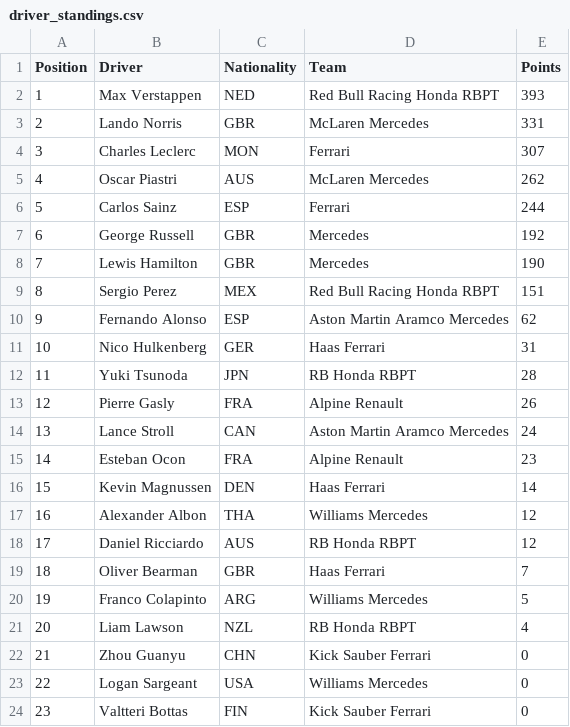
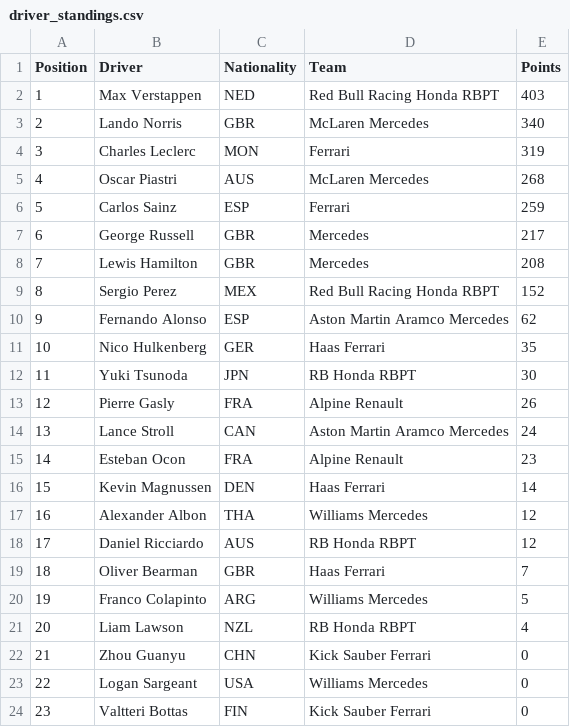
Before and after one commit to pmenright/SpoilerFreeSunday, a CSV file: driver_standings.csv, drawn as a sheet.

```diff
--- a/driver_standings.csv
+++ b/driver_standings.csv
@@ -1,13 +1,13 @@
 Position,Driver,Nationality,Team,Points
-1,Max Verstappen,NED,Red Bull Racing Honda RBPT,393
-2,Lando Norris,GBR,McLaren Mercedes,331
-3,Charles Leclerc,MON,Ferrari,307
-4,Oscar Piastri,AUS,McLaren Mercedes,262
-5,Carlos Sainz,ESP,Ferrari,244
-6,George Russell,GBR,Mercedes,192
-7,Lewis Hamilton,GBR,Mercedes,190
-8,Sergio Perez,MEX,Red Bull Racing Honda RBPT,151
+1,Max Verstappen,NED,Red Bull Racing Honda RBPT,403
+2,Lando Norris,GBR,McLaren Mercedes,340
+3,Charles Leclerc,MON,Ferrari,319
+4,Oscar Piastri,AUS,McLaren Mercedes,268
+5,Carlos Sainz,ESP,Ferrari,259
+6,George Russell,GBR,Mercedes,217
+7,Lewis Hamilton,GBR,Mercedes,208
+8,Sergio Perez,MEX,Red Bull Racing Honda RBPT,152
 9,Fernando Alonso,ESP,Aston Martin Aramco Mercedes,62
-10,Nico Hulkenberg,GER,Haas Ferrari,31
-11,Yuki Tsunoda,JPN,RB Honda RBPT,28
+10,Nico Hulkenberg,GER,Haas Ferrari,35
+11,Yuki Tsunoda,JPN,RB Honda RBPT,30
 12,Pierre Gasly,FRA,Alpine Renault,26
```
Also changed, not shown: constructor_standings.csv, race_results.csv, 2 other files.
